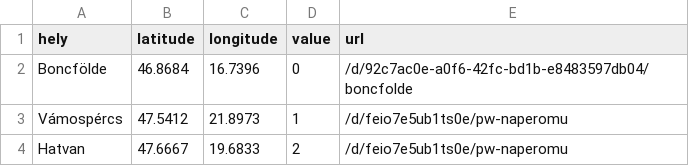
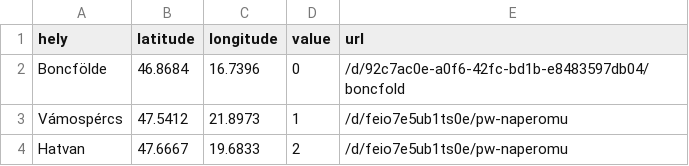
Before and after one commit to PeppeMancini/testrepo, a CSV file: pwpark.csv, drawn as a sheet; only a part is shown.

Commit message:
Update pwpark.csv

```diff
--- a/pwpark.csv
+++ b/pwpark.csv
@@ -1,3 +1,3 @@
 "hely","latitude","longitude","value","url"
-Boncfölde,46.8684, 16.7396,0,/d/92c7ac0e-a0f6-42fc-bd1b-e8483597db04/boncfolde
+Boncfölde,46.8684, 16.7396,0,/d/92c7ac0e-a0f6-42fc-bd1b-e8483597db04/boncfold
 Vámospércs,47.5412,21.8973,1,/d/feio7e5ub1ts0e/pw-naperomu
```
